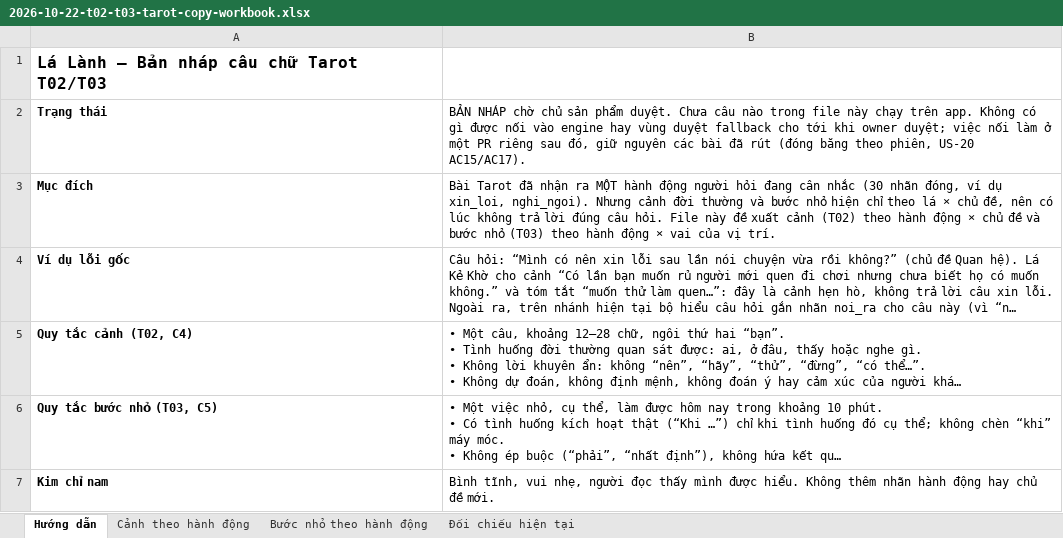
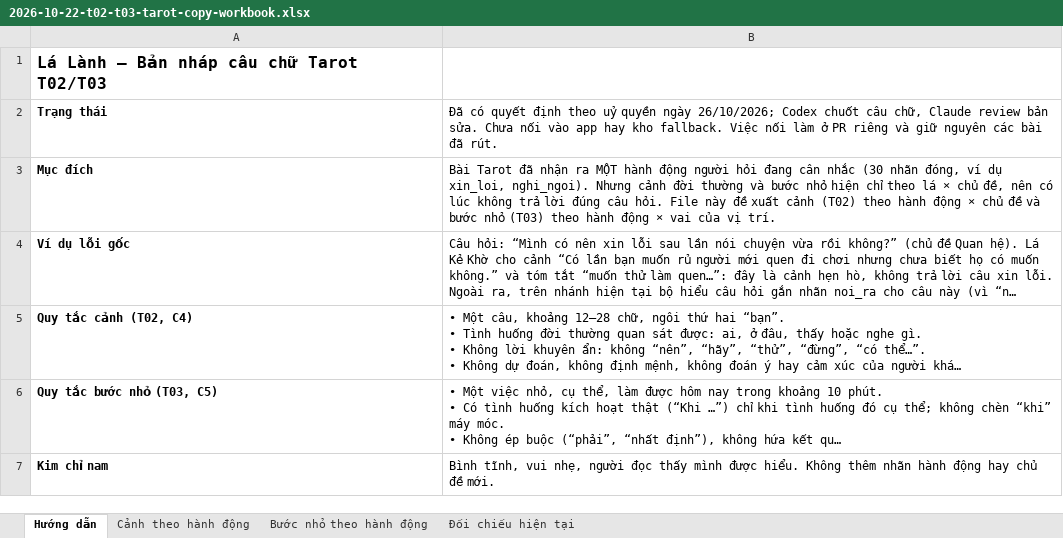
Before and after one commit to honghanh153-creator/la-lanh, an Excel workbook: docs/reviews/2026-10-22-t02-t03-tarot-copy-workbook.xlsx, sheet Hướng dẫn, drawn as a sheet; only a part is shown; long unchanged cells end in …; values as stored, in another font and other column widths than the file's, no borders; the diff names each change by its address in the sheet, - before the commit and + after, or states it on an @@ line.

```diff
--- a/docs/reviews/2026-10-22-t02-t03-tarot-copy-workbook.xlsx (sheet Hướng dẫn)
+++ b/docs/reviews/2026-10-22-t02-t03-tarot-copy-workbook.xlsx (sheet Hướng dẫn)
-B2: BẢN NHÁP chờ chủ sản phẩm duyệt. Chưa câu nào trong file này chạy trên app. Không có gì được nối vào engine hay vùng duyệt fallback cho tới khi owner duyệt; việc nối làm ở một PR riêng sau đó, giữ nguyên các bài đã rút (đóng băng theo phiên, US-20 AC15/AC17).
+B2: Đã có quyết định theo uỷ quyền ngày 26/10/2026; Codex chuốt câu chữ, Claude review bản sửa. Chưa nối vào app hay kho fallback. Việc nối làm ở PR riêng và giữ nguyên các bài đã rút.
```
Also changed, not shown: sheet Bước nhỏ theo hành động, sheet Cảnh theo hành động, 1 other file.
